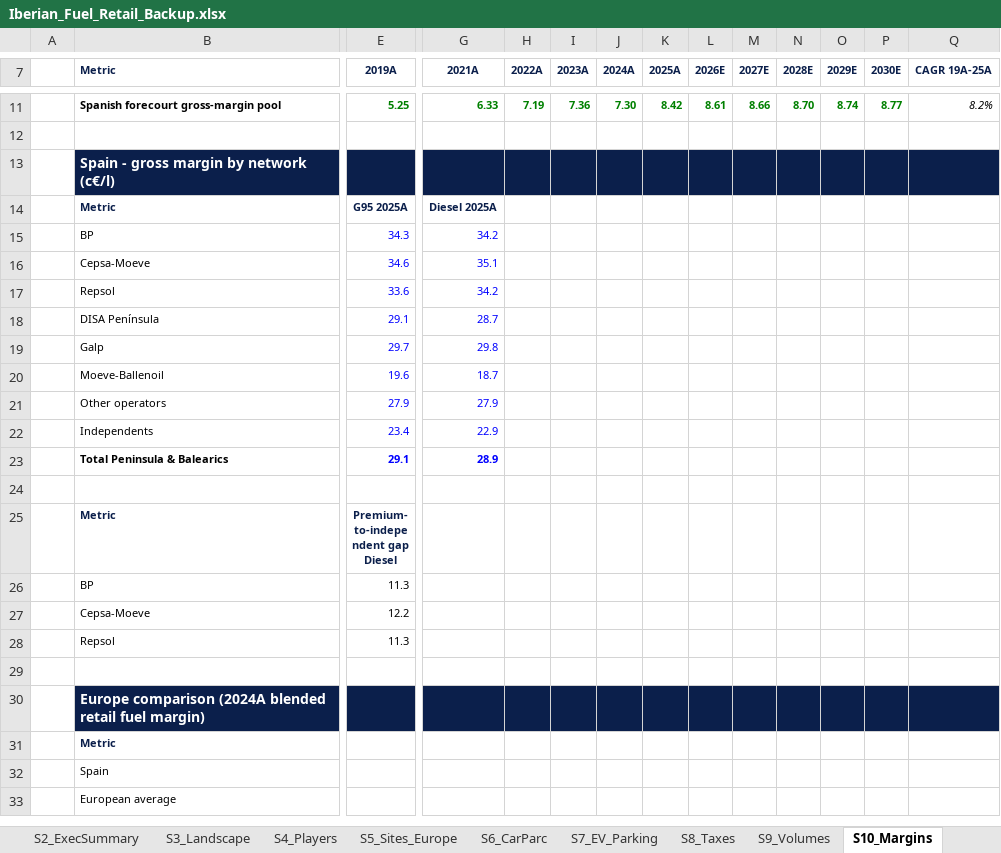
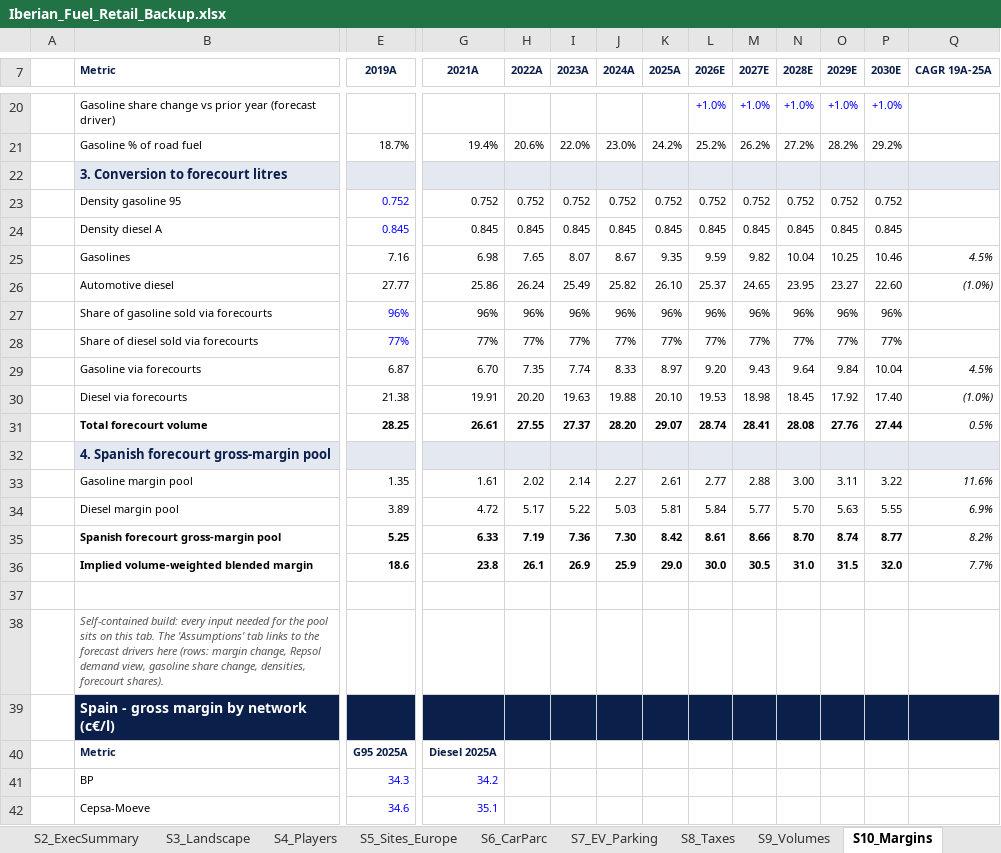
Before and after one commit to IbiAbou/Database-Analysis, an Excel workbook: Iberian_Fuel_Retail_Backup.xlsx, sheet S10_Margins, drawn as a sheet; only a part is shown, gaps mark what is left out; the shorter side is filled out with more unchanged rows; values as stored, in another font and other column widths than the file's, no borders; addresses are those after the commit; rows hold the shown columns only; the diff covers the shown part only; the diff names each change by its address in the sheet, - before the commit and + after, or states it on an @@ line.

Commit message:
Add files via upload

```diff
--- a/Iberian_Fuel_Retail_Backup.xlsx (sheet S10_Margins)
+++ b/Iberian_Fuel_Retail_Backup.xlsx (sheet S10_Margins)
+row 20:  | Gasoline share change vs prior year (forecast driver) |  |  |  |  |  |  | +1.0% | +1.0% | +1.0% | +1.0% | +1.0%
+row 21:  | Gasoline % of road fuel | 18.7% | 19.4% | 20.6% | 22.0% | 23.0% | 24.2% | 25.2% | 26.2% | 27.2% | 28.2% | 29.2%
+row 22:  | 3. Conversion to forecourt litres
+row 23:  | Density gasoline 95 | 0.752 | 0.752 | 0.752 | 0.752 | 0.752 | 0.752 | 0.752 | 0.752 | 0.752 | 0.752 | 0.752
+row 24:  | Density diesel A | 0.845 | 0.845 | 0.845 | 0.845 | 0.845 | 0.845 | 0.845 | 0.845 | 0.845 | 0.845 | 0.845
+row 25:  | Gasolines | 7.16 | 6.98 | 7.65 | 8.07 | 8.67 | 9.35 | 9.59 | 9.82 | 10.04 | 10.25 | 10.46 | 4.5%
+row 26:  | Automotive diesel | 27.77 | 25.86 | 26.24 | 25.49 | 25.82 | 26.10 | 25.37 | 24.65 | 23.95 | 23.27 | 22.60 | (1.0%)
+row 27:  | Share of gasoline sold via forecourts | 96% | 96% | 96% | 96% | 96% | 96% | 96% | 96% | 96% | 96% | 96%
+row 28:  | Share of diesel sold via forecourts | 77% | 77% | 77% | 77% | 77% | 77% | 77% | 77% | 77% | 77% | 77%
+row 29:  | Gasoline via forecourts | 6.87 | 6.70 | 7.35 | 7.74 | 8.33 | 8.97 | 9.20 | 9.43 | 9.64 | 9.84 | 10.04 | 4.5%
+row 30:  | Diesel via forecourts | 21.38 | 19.91 | 20.20 | 19.63 | 19.88 | 20.10 | 19.53 | 18.98 | 18.45 | 17.92 | 17.40 | (1.0%)
+row 31:  | Total forecourt volume | 28.25 | 26.61 | 27.55 | 27.37 | 28.20 | 29.07 | 28.74 | 28.41 | 28.08 | 27.76 | 27.44 | 0.5%
+row 32:  | 4. Spanish forecourt gross-margin pool
+row 33:  | Gasoline margin pool | 1.35 | 1.61 | 2.02 | 2.14 | 2.27 | 2.61 | 2.77 | 2.88 | 3.00 | 3.11 | 3.22 | 11.6%
+row 34:  | Diesel margin pool | 3.89 | 4.72 | 5.17 | 5.22 | 5.03 | 5.81 | 5.84 | 5.77 | 5.70 | 5.63 | 5.55 | 6.9%
-E35 text colour: #008000
+E35 text colour: black
-G35:P35 text colour: #008000
+G35:P35 text colour: black
+row 36:  | Implied volume-weighted blended margin | 18.6 | 23.8 | 26.1 | 26.9 | 25.9 | 29.0 | 30.0 | 30.5 | 31.0 | 31.5 | 32.0 | 7.7%
+row 38:  | Self-contained build: every input needed for the pool sits on this tab. The 'Assumptions' tab links to the forecast drivers here (rows: margin change, Repsol demand view, gasoline share change, densities, forecourt shares).
```
Also changed, not shown: 10 added rows, 1 removed row, 2 edited cells and cell formats elsewhere in this sheet, sheet Sources, formulas that keep their value.
